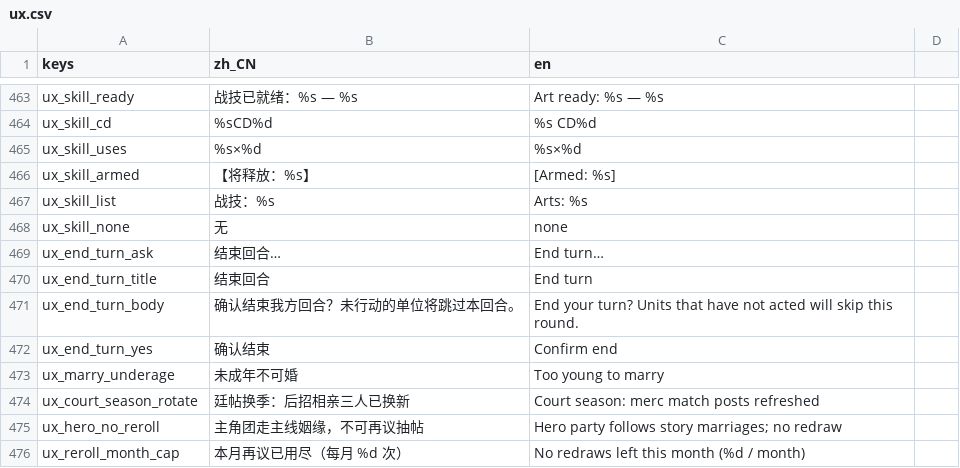
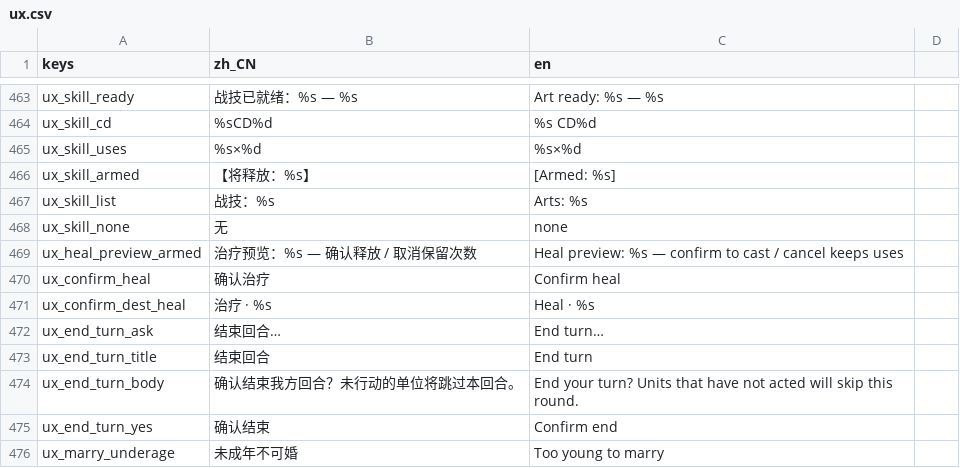
Before and after one commit to wuyongjia666-droid/CenturyKnights, a CSV file: project/data/locale/ux.csv, drawn as a sheet; only a part is shown, gaps mark what is left out; the shorter side is filled out with more unchanged rows; the diff names each change by its address in the sheet, - before the commit and + after, or states it on an @@ line.

Commit message:
Y1-A 肥刀：战技/治疗手感 — 预览确认取消 + Tab 循环（多场景真 E2E） (#620)
* feat(combat): skill/heal feel fat — mobile heal preview confirm/cancel + Tab cycle

Support arts no longer auto-cast on mobile touch-confirm. Arm latches a green
heal preview (chrome + camera frame); confirm consumes, cancel keeps uses.
Tab cycles healable allies. Multi-scene E2E on ch0_pass + ch1_hill.

* fix(combat): split heal-feel fat scenes under gdlint max-returns

---------

Co-authored-by: 咏佳 吴 <wuyongjia666-droid@users.noreply.github.com>

```diff
--- a/project/data/locale/ux.csv
+++ b/project/data/locale/ux.csv
+row 469: ux_heal_preview_armed | 治疗预览：%s — 确认释放 / 取消保留次数 | Heal preview: %s — confirm to cast / cancel keeps uses
+row 470: ux_confirm_heal | 确认治疗 | Confirm heal
+row 471: ux_confirm_dest_heal | 治疗 · %s | Heal · %s
```
Also changed, not shown: 9 other files.
